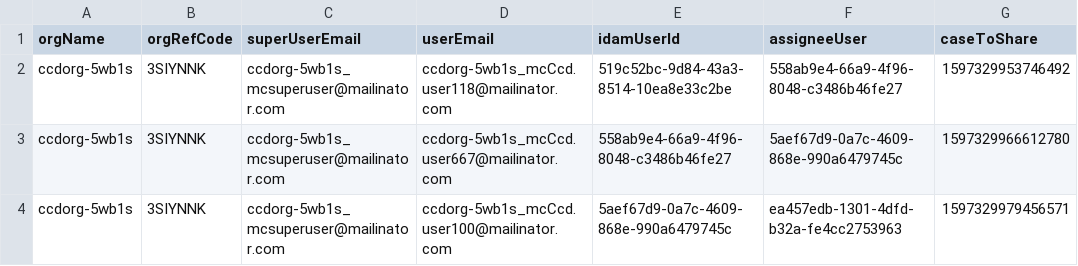
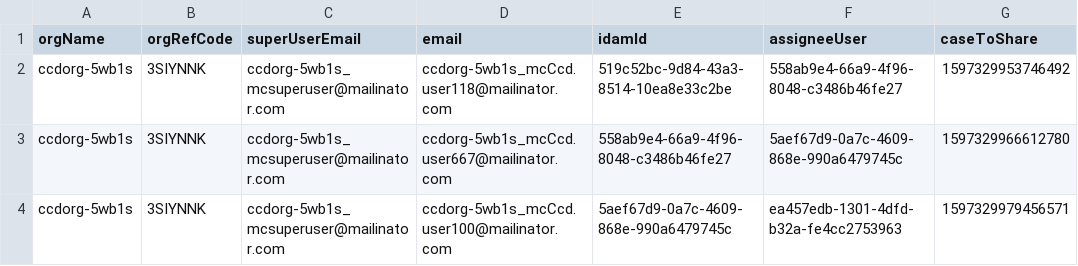
Before and after one commit to hmcts/cdm-test.performance, a CSV file: src/gatling/resources/CaseSharingUsers_Large.csv, drawn as a sheet; only a part is shown.

```diff
--- a/src/gatling/resources/CaseSharingUsers_Large.csv
+++ b/src/gatling/resources/CaseSharingUsers_Large.csv
@@ -1,2 +1,2 @@
-orgName,orgRefCode,superUserEmail,userEmail,idamUserId,assigneeUser,caseToShare
+orgName,orgRefCode,superUserEmail,email,idamId,assigneeUser,caseToShare
 ccdorg-5wb1s,3SIYNNK,ccdorg-5wb1s_mcsuperuser@mailinator.com,ccdorg-5wb1s_mcCcd.user118@mailinator.com,519c52bc-9d84-43a3-8514-10ea8e33c2be,558ab9e4-66a9-4f96-8048-c3486b46fe27,1597329953746492
```
Also changed, not shown: 3 other files.
